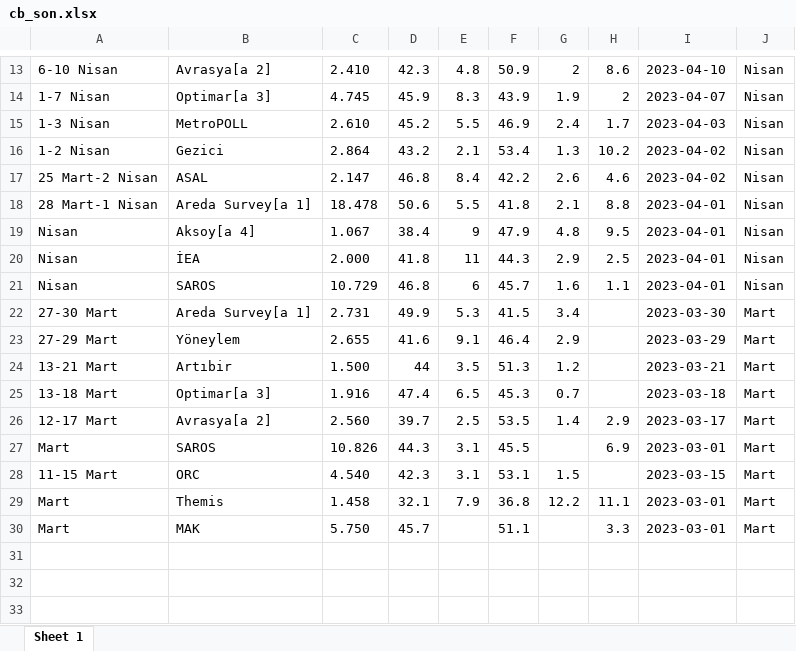
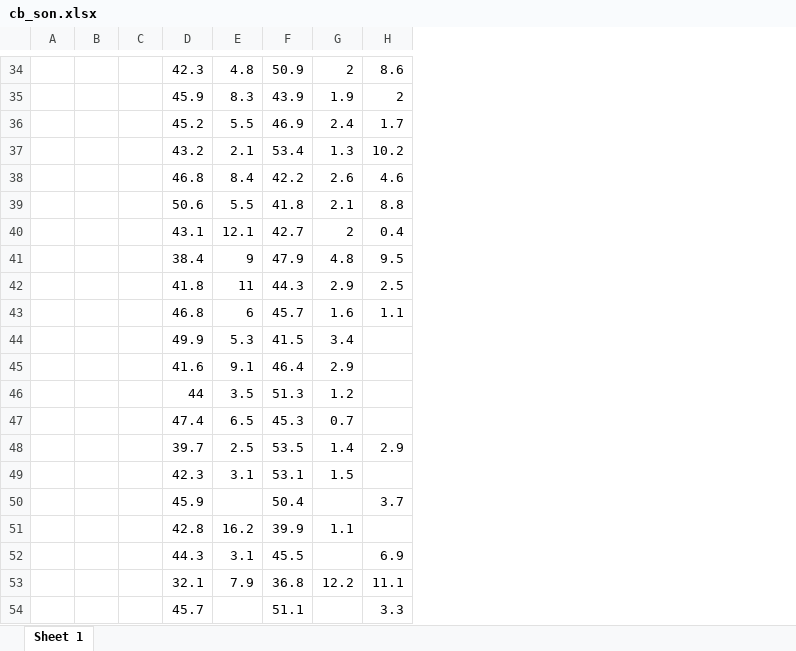
Before and after one commit to ozancanozdemir/ozancanozdemir.github.io, an Excel workbook: cb_son.xlsx, sheet Sheet 1, drawn as a sheet; only a part is shown, gaps mark what is left out; values as stored, in another font and other column widths than the file's, no borders; removed rows and columns are numbered as before the commit, all else as after; the diff covers the shown part only; the diff names each change by its address in the sheet, - before the commit and + after, or states it on an @@ line.

```diff
--- a/cb_son.xlsx (sheet Sheet 1)
+++ b/cb_son.xlsx (sheet Sheet 1)
-column A, rows 13-27: 6-10 Nisan | 1-7 Nisan | 1-3 Nisan | 1-2 Nisan | 25 Mart-2 Nisan | 28 Mart-1 Nisan | Nisan | Nisan | Nisan | 27-30 Mart | 27-29 Mart | 13-21 Mart | 13-18 Mart | 12-17 Mart | Mart; rows 29-30: Mart | Mart
-column B, rows 13-27: Avrasya[a 2] | Optimar[a 3] | MetroPOLL | Gezici | ASAL | Areda Survey[a 1] | Aksoy[a 4] | İEA | SAROS | Areda Survey[a 1] | Yöneylem | Artıbir | Optimar[a 3] | Avrasya[a 2] | SAROS; rows 29-30: Themis | MAK
-column C, rows 13-27: 2.410 | 4.745 | 2.610 | 2.864 | 2.147 | 18.478 | 1.067 | 2.000 | 10.729 | 2.731 | 2.655 | 1.500 | 1.916 | 2.560 | 10.826; rows 29-30: 1.458 | 5.750
+column A, empty
+column B, empty
+column C, empty
-column I, rows 13-27: 2023-04-10 | 2023-04-07 | 2023-04-03 | 2023-04-02 | 2023-04-02 | 2023-04-01 | 2023-04-01 | 2023-04-01 | 2023-04-01 | 2023-03-30 | 2023-03-29 | 2023-03-21 | 2023-03-18 | 2023-03-17 | 2023-03-01; rows 29-30: 2023-03-01 | 2023-03-01
-column J, rows 13-27: Nisan | Nisan | Nisan | Nisan | Nisan | Nisan | Nisan | Nisan | Nisan | Mart | Mart | Mart | Mart | Mart | Mart; rows 29-30: Mart | Mart
+row 40:  |  |  | 43.1 | 12.1 | 42.7 | 2 | 0.4
@@ row 28 moved to row 49: 42.3 @@
+row 50:  |  |  | 45.9 |  | 50.4 |  | 3.7
+row 51:  |  |  | 42.8 | 16.2 | 39.9 | 1.1
```
Also changed, not shown: 21 added rows and 10 edited cells elsewhere in this sheet, anket_sonuc.xlsx, cb_son2.xlsx.
